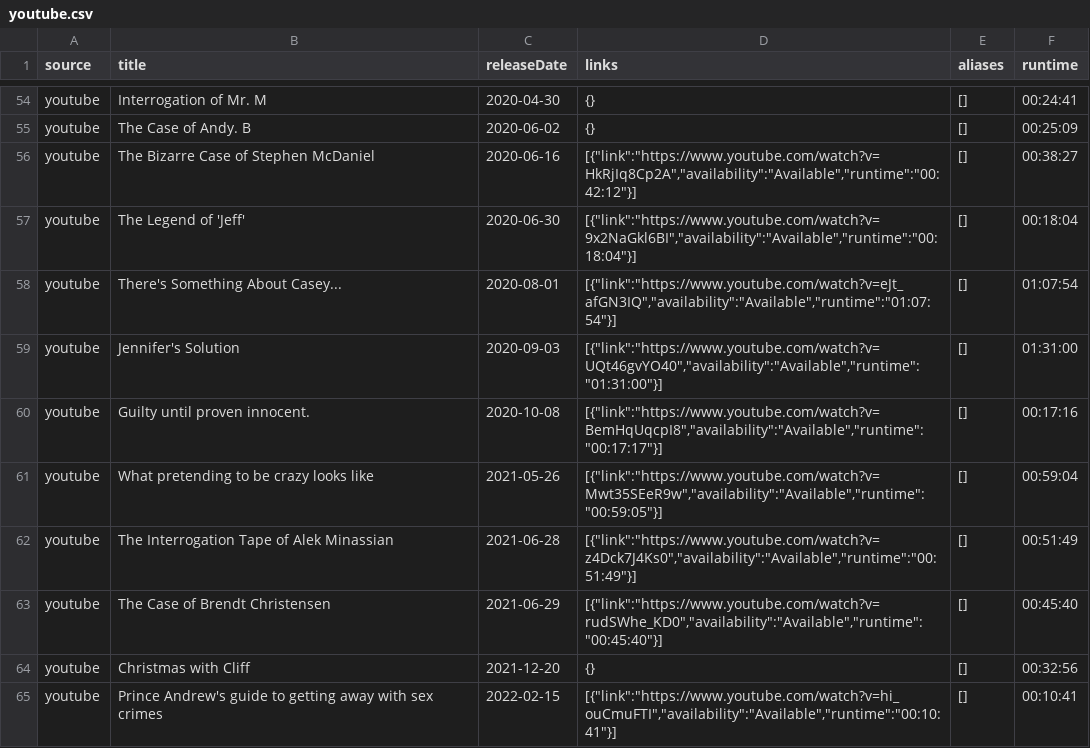
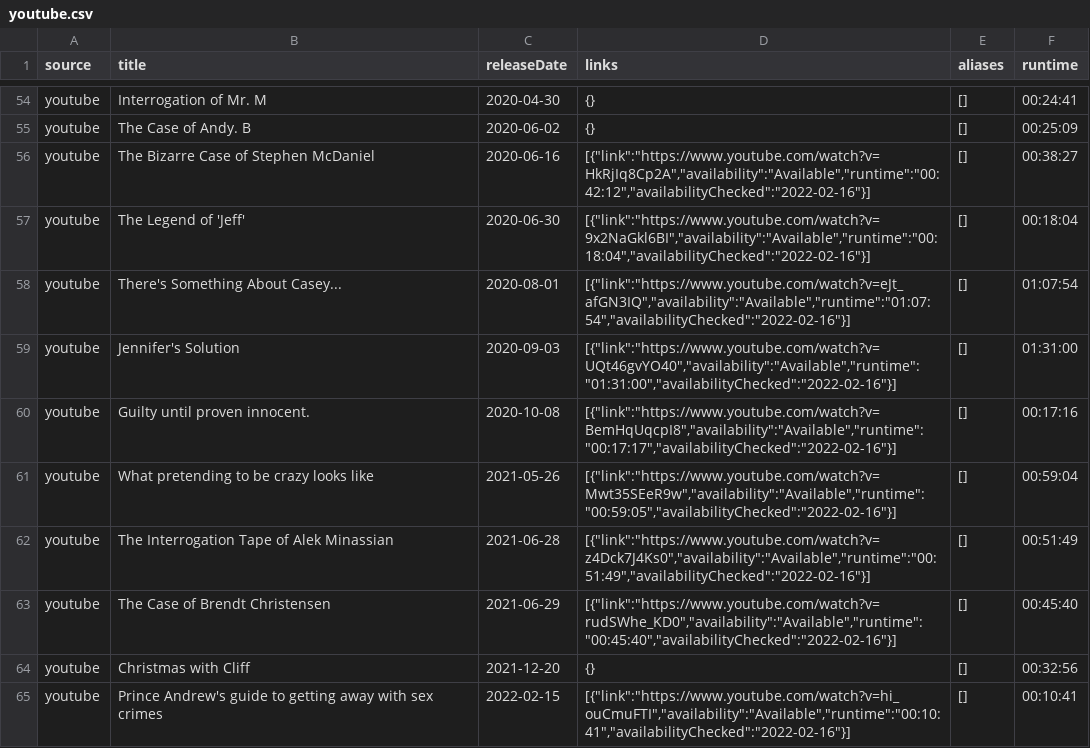
Before and after one commit to Zeds112/jcs-jim-cant-swim, a CSV file: data/youtube.csv, drawn as a sheet; only a part is shown, gaps mark what is left out; the diff covers the shown part only.

Commit message:
Add availabilityChecked

```diff
--- a/data/youtube.csv
+++ b/data/youtube.csv
@@ -55,11 +55,11 @@ youtube,Interrogation of Mr. M,2020-04-30,{},[],00:24:41
 youtube,The Case of Andy. B,2020-06-02,{},[],00:25:09
-youtube,The Bizarre Case of Stephen McDaniel,2020-06-16,"[{""link"":""https://www.youtube.com/watch?v=HkRjIq8Cp2A"",""availability"":""Available"",""runtime"":""00:42:12""}]",[],00:38:27
-youtube,The Legend of 'Jeff',2020-06-30,"[{""link"":""https://www.youtube.com/watch?v=9x2NaGkl6BI"",""availability"":""Available"",""runtime"":""00:18:04""}]",[],00:18:04
-youtube,There's Something About Casey...,2020-08-01,"[{""link"":""https://www.youtube.com/watch?v=eJt_afGN3IQ"",""availability"":""Available"",""runtime"":""01:07:54""}]",[],01:07:54
-youtube,Jennifer's Solution,2020-09-03,"[{""link"":""https://www.youtube.com/watch?v=UQt46gvYO40"",""availability"":""Available"",""runtime"":""01:31:00""}]",[],01:31:00
-youtube,Guilty until proven innocent.,2020-10-08,"[{""link"":""https://www.youtube.com/watch?v=BemHqUqcpI8"",""availability"":""Available"",""runtime"":""00:17:17""}]",[],00:17:16
-youtube,What pretending to be crazy looks like,2021-05-26,"[{""link"":""https://www.youtube.com/watch?v=Mwt35SEeR9w"",""availability"":""Available"",""runtime"":""00:59:05""}]",[],00:59:04
-youtube,The Interrogation Tape of Alek Minassian,2021-06-28,"[{""link"":""https://www.youtube.com/watch?v=z4Dck7J4Ks0"",""availability"":""Available"",""runtime"":""00:51:49""}]",[],00:51:49
-youtube,The Case of Brendt Christensen,2021-06-29,"[{""link"":""https://www.youtube.com/watch?v=rudSWhe_KD0"",""availability"":""Available"",""runtime"":""00:45:40""}]",[],00:45:40
+youtube,The Bizarre Case of Stephen McDaniel,2020-06-16,"[{""link"":""https://www.youtube.com/watch?v=HkRjIq8Cp2A"",""availability"":""Available"",""runtime"":""00:42:12"",""availabilityChecked"":""2022-02-16""}]",[],00:38:27
+youtube,The Legend of 'Jeff',2020-06-30,"[{""link"":""https://www.youtube.com/watch?v=9x2NaGkl6BI"",""availability"":""Available"",""runtime"":""00:18:04"",""availabilityChecked"":""2022-02-16""}]",[],00:18:04
+youtube,There's Something About Casey...,2020-08-01,"[{""link"":""https://www.youtube.com/watch?v=eJt_afGN3IQ"",""availability"":""Available"",""runtime"":""01:07:54"",""availabilityChecked"":""2022-02-16""}]",[],01:07:54
+youtube,Jennifer's Solution,2020-09-03,"[{""link"":""https://www.youtube.com/watch?v=UQt46gvYO40"",""availability"":""Available"",""runtime"":""01:31:00"",""availabilityChecked"":""2022-02-16""}]",[],01:31:00
+youtube,Guilty until proven innocent.,2020-10-08,"[{""link"":""https://www.youtube.com/watch?v=BemHqUqcpI8"",""availability"":""Available"",""runtime"":""00:17:17"",""availabilityChecked"":""2022-02-16""}]",[],00:17:16
+youtube,What pretending to be crazy looks like,2021-05-26,"[{""link"":""https://www.youtube.com/watch?v=Mwt35SEeR9w"",""availability"":""Available"",""runtime"":""00:59:05"",""availabilityChecked"":""2022-02-16""}]",[],00:59:04
+youtube,The Interrogation Tape of Alek Minassian,2021-06-28,"[{""link"":""https://www.youtube.com/watch?v=z4Dck7J4Ks0"",""availability"":""Available"",""runtime"":""00:51:49"",""availabilityChecked"":""2022-02-16""}]",[],00:51:49
+youtube,The Case of Brendt Christensen,2021-06-29,"[{""link"":""https://www.youtube.com/watch?v=rudSWhe_KD0"",""availability"":""Available"",""runtime"":""00:45:40"",""availabilityChecked"":""2022-02-16""}]",[],00:45:40
 youtube,Christmas with Cliff,2021-12-20,{},[],00:32:56
-youtube,Prince Andrew's guide to getting away with sex crimes,2022-02-15,"[{""link"":""https://www.youtube.com/watch?v=hi_ouCmuFTI"",""availability"":""Available"",""runtime"":""00:10:41""}]",[],00:10:41
+youtube,Prince Andrew's guide to getting away with sex crimes,2022-02-15,"[{""link"":""https://www.youtube.com/watch?v=hi_ouCmuFTI"",""availability"":""Available"",""runtime"":""00:10:41"",""availabilityChecked"":""2022-02-16""}]",[],00:10:41
```
Also changed, not shown: 36 edited cells elsewhere in this file, data/patreon.csv, 2 other files.
